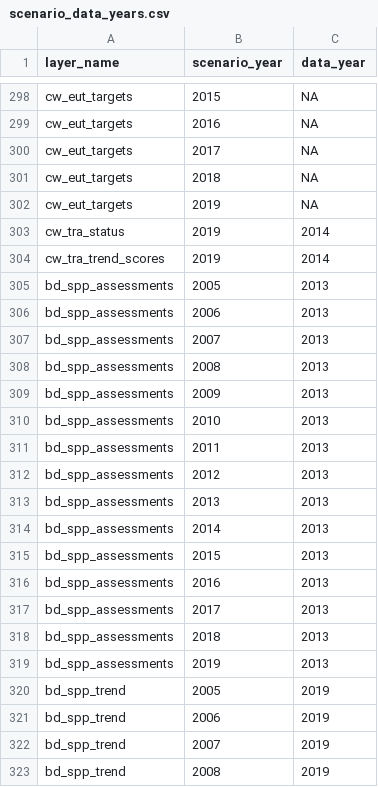
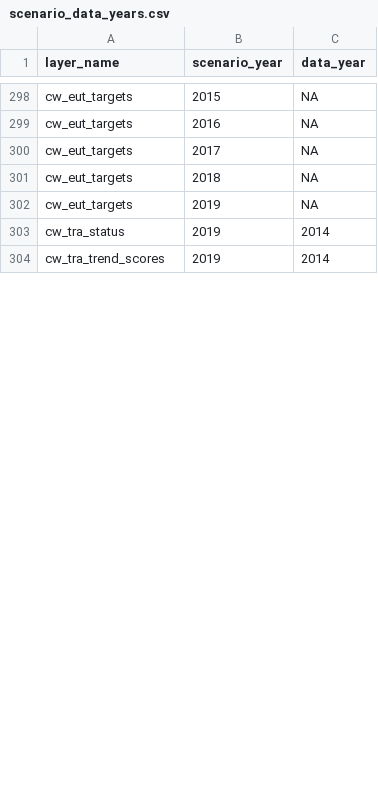
Before and after one commit to OHI-Science/bhi, a CSV file: baltic2019draft/conf/scenario_data_years.csv, drawn as a sheet; only a part is shown, gaps mark what is left out; the diff covers the shown part only.

```diff
--- a/baltic2019draft/conf/scenario_data_years.csv
+++ b/baltic2019draft/conf/scenario_data_years.csv
@@ -304,20 +304 @@ cw_tra_status,2019,2014
 cw_tra_trend_scores,2019,2014
-bd_spp_assessments,2005,2013
-bd_spp_assessments,2006,2013
-bd_spp_assessments,2007,2013
-bd_spp_assessments,2008,2013
-bd_spp_assessments,2009,2013
-bd_spp_assessments,2010,2013
-bd_spp_assessments,2011,2013
-bd_spp_assessments,2012,2013
-bd_spp_assessments,2013,2013
-bd_spp_assessments,2014,2013
-bd_spp_assessments,2015,2013
-bd_spp_assessments,2016,2013
-bd_spp_assessments,2017,2013
-bd_spp_assessments,2018,2013
-bd_spp_assessments,2019,2013
-bd_spp_trend,2005,2019
-bd_spp_trend,2006,2019
-bd_spp_trend,2007,2019
-bd_spp_trend,2008,2019
```
Also changed, not shown: 5 added rows and 10 removed rows elsewhere in this file, baltic2019draft/layers.csv, 1 other file.
